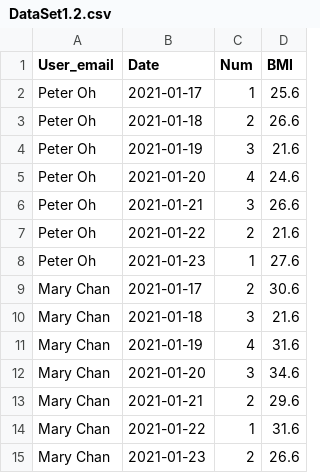
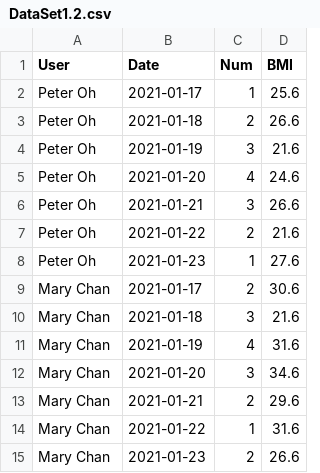
Before and after one commit to paulhjwu/bmi, a CSV file: app/assets/js/DataSet1.2.csv, drawn as a sheet.

```diff
--- a/app/assets/js/DataSet1.2.csv
+++ b/app/assets/js/DataSet1.2.csv
@@ -1,2 +1,2 @@
-User_email,Date,Num,BMI
+User,Date,Num,BMI
 Peter Oh,2021-01-17,1,25.6
```
Also changed, not shown: app/assets/js/DataSet2.csv, 2 other files.
